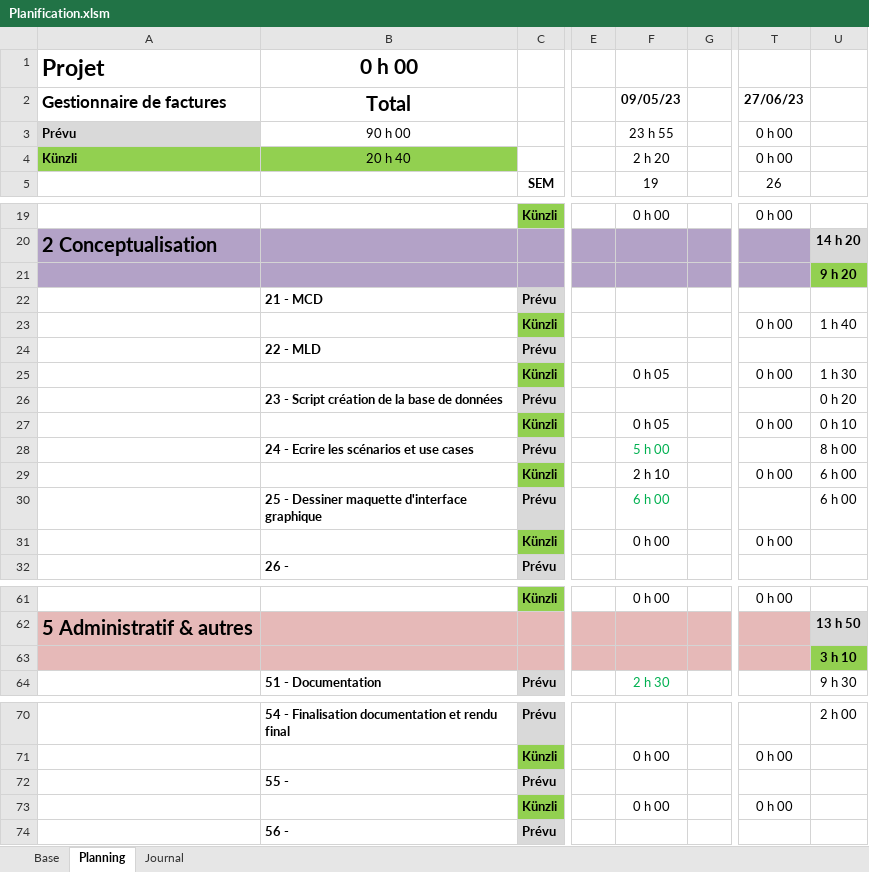
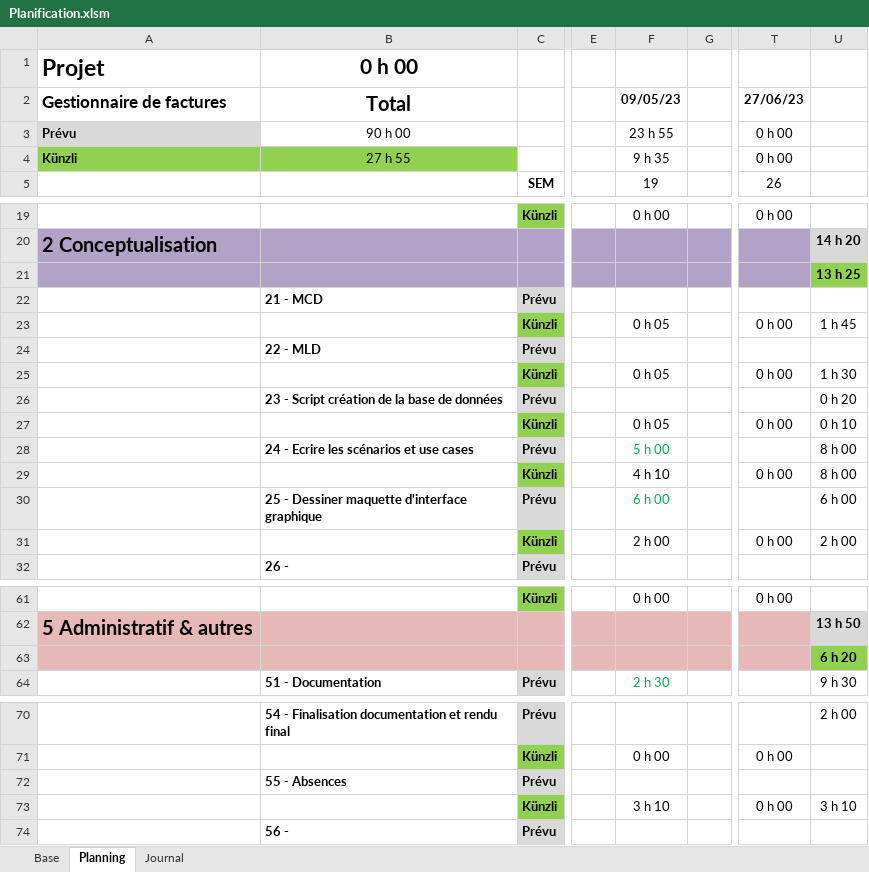
Before and after one commit to ChristopheKunzli/Gestionnaire-factures, an Excel workbook: Documentation/Planification.xlsm, sheet Planning, drawn as a sheet; only a part is shown, gaps mark what is left out; values as stored, in another font and other column widths than the file's, no borders; conditional formats not drawn; the diff names each change by its address in the sheet, - before the commit and + after, or states it on an @@ line.

```diff
--- a/Documentation/Planification.xlsm (sheet Planning)
+++ b/Documentation/Planification.xlsm (sheet Planning)
-B4 (Total): 20 h 40
+B4 (Total): 27 h 55
-F4 (09/05/23): 2 h 20
+F4 (09/05/23): 9 h 35
-U21: 9 h 20
+U21: 13 h 25
-F23 (09/05/23): (empty)
+F23 (09/05/23): 0 h 05
-U23: 1 h 40
+U23: 1 h 45
-F29 (09/05/23): 2 h 10
+F29 (09/05/23): 4 h 10
-U29: 6 h 00
+U29: 8 h 00
-F31 (09/05/23): 0 h 00
+F31 (09/05/23): 2 h 00
-U31: (empty)
+U31: 2 h 00
-U63: 3 h 10
+U63: 6 h 20
-B72 (Total): 55 -
+B72 (Total): 55 - Absences
-F73 (09/05/23): 0 h 00
+F73 (09/05/23): 3 h 10
-U73: (empty)
+U73: 3 h 10
```
Also changed, not shown: sheet Journal, sheet Base.
